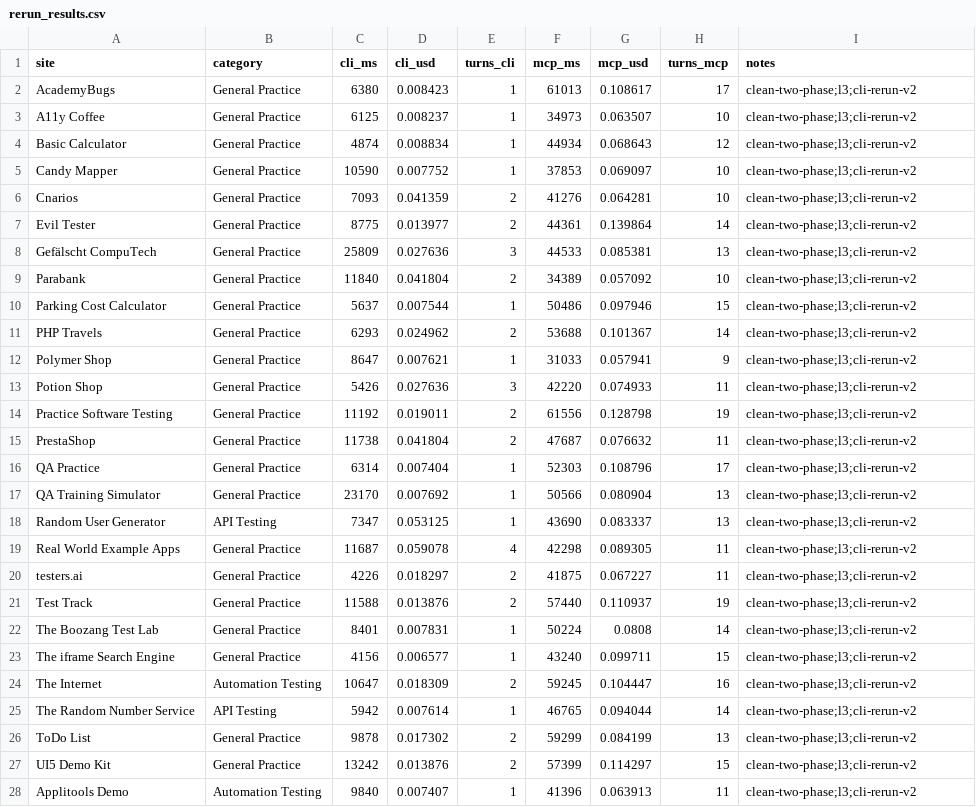
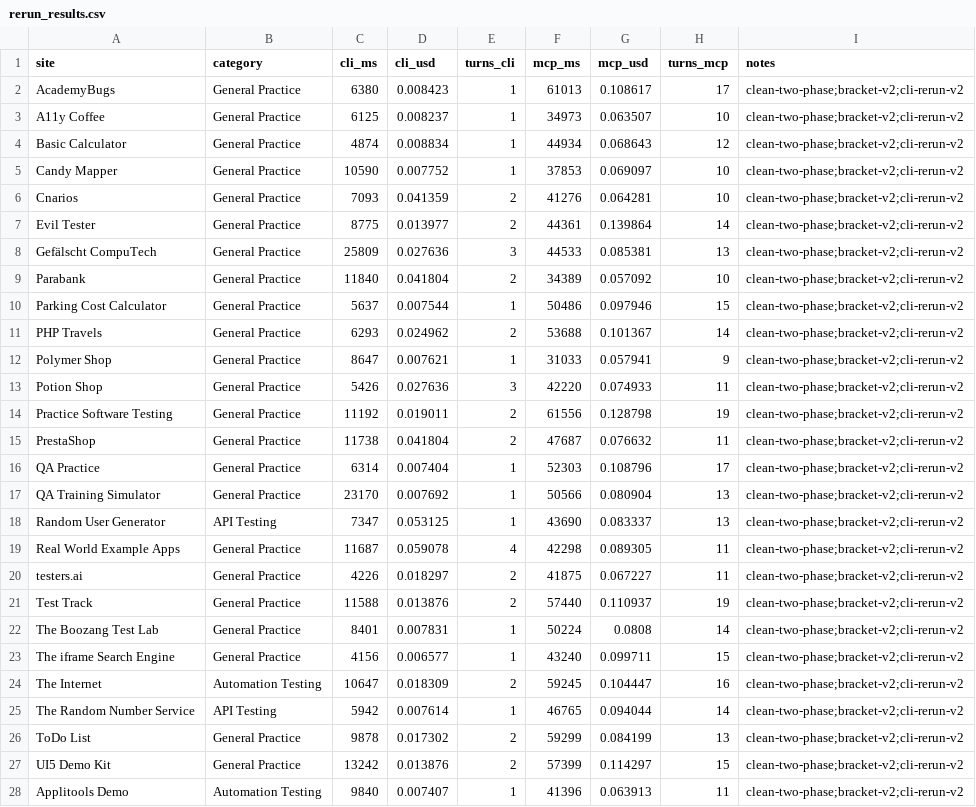
Before and after one commit to lana-20/practice-testing, a CSV file: data/rerun_results.csv, drawn as a sheet; only a part is shown; the diff covers the shown part only.

```diff
--- a/data/rerun_results.csv
+++ b/data/rerun_results.csv
@@ -1,28 +1,28 @@
 site,category,cli_ms,cli_usd,turns_cli,mcp_ms,mcp_usd,turns_mcp,notes
-AcademyBugs,General Practice,6380,0.008423,1,61013,0.108617,17,clean-two-phase;l3;cli-rerun-v2
-A11y Coffee,General Practice,6125,0.008237,1,34973,0.063507,10,clean-two-phase;l3;cli-rerun-v2
-Basic Calculator,General Practice,4874,0.008834,1,44934,0.068643,12,clean-two-phase;l3;cli-rerun-v2
-Candy Mapper,General Practice,10590,0.007752,1,37853,0.069097,10,clean-two-phase;l3;cli-rerun-v2
-Cnarios,General Practice,7093,0.041359,2,41276,0.064281,10,clean-two-phase;l3;cli-rerun-v2
-Evil Tester,General Practice,8775,0.013977,2,44361,0.139864,14,clean-two-phase;l3;cli-rerun-v2
-Gefälscht CompuTech,General Practice,25809,0.027636,3,44533,0.085381,13,clean-two-phase;l3;cli-rerun-v2
-Parabank,General Practice,11840,0.041804,2,34389,0.057092,10,clean-two-phase;l3;cli-rerun-v2
-Parking Cost Calculator,General Practice,5637,0.007544,1,50486,0.097946,15,clean-two-phase;l3;cli-rerun-v2
-PHP Travels,General Practice,6293,0.024962,2,53688,0.101367,14,clean-two-phase;l3;cli-rerun-v2
-Polymer Shop,General Practice,8647,0.007621,1,31033,0.057941,9,clean-two-phase;l3;cli-rerun-v2
-Potion Shop,General Practice,5426,0.027636,3,42220,0.074933,11,clean-two-phase;l3;cli-rerun-v2
-Practice Software Testing,General Practice,11192,0.019011,2,61556,0.128798,19,clean-two-phase;l3;cli-rerun-v2
-PrestaShop,General Practice,11738,0.041804,2,47687,0.076632,11,clean-two-phase;l3;cli-rerun-v2
-QA Practice,General Practice,6314,0.007404,1,52303,0.108796,17,clean-two-phase;l3;cli-rerun-v2
-QA Training Simulator,General Practice,23170,0.007692,1,50566,0.080904,13,clean-two-phase;l3;cli-rerun-v2
-Random User Generator,API Testing,7347,0.053125,1,43690,0.083337,13,clean-two-phase;l3;cli-rerun-v2
-Real World Example Apps,General Practice,11687,0.059078,4,42298,0.089305,11,clean-two-phase;l3;cli-rerun-v2
-testers.ai,General Practice,4226,0.018297,2,41875,0.067227,11,clean-two-phase;l3;cli-rerun-v2
-Test Track,General Practice,11588,0.013876,2,57440,0.110937,19,clean-two-phase;l3;cli-rerun-v2
-The Boozang Test Lab,General Practice,8401,0.007831,1,50224,0.0808,14,clean-two-phase;l3;cli-rerun-v2
-The iframe Search Engine,General Practice,4156,0.006577,1,43240,0.099711,15,clean-two-phase;l3;cli-rerun-v2
-The Internet,Automation Testing,10647,0.018309,2,59245,0.104447,16,clean-two-phase;l3;cli-rerun-v2
-The Random Number Service,API Testing,5942,0.007614,1,46765,0.094044,14,clean-two-phase;l3;cli-rerun-v2
-ToDo List,General Practice,9878,0.017302,2,59299,0.084199,13,clean-two-phase;l3;cli-rerun-v2
-UI5 Demo Kit,General Practice,13242,0.013876,2,57399,0.114297,15,clean-two-phase;l3;cli-rerun-v2
-Applitools Demo,Automation Testing,9840,0.007407,1,41396,0.063913,11,clean-two-phase;l3;cli-rerun-v2
+AcademyBugs,General Practice,6380,0.008423,1,61013,0.108617,17,clean-two-phase;bracket-v2;cli-rerun-v2
+A11y Coffee,General Practice,6125,0.008237,1,34973,0.063507,10,clean-two-phase;bracket-v2;cli-rerun-v2
+Basic Calculator,General Practice,4874,0.008834,1,44934,0.068643,12,clean-two-phase;bracket-v2;cli-rerun-v2
+Candy Mapper,General Practice,10590,0.007752,1,37853,0.069097,10,clean-two-phase;bracket-v2;cli-rerun-v2
+Cnarios,General Practice,7093,0.041359,2,41276,0.064281,10,clean-two-phase;bracket-v2;cli-rerun-v2
+Evil Tester,General Practice,8775,0.013977,2,44361,0.139864,14,clean-two-phase;bracket-v2;cli-rerun-v2
+Gefälscht CompuTech,General Practice,25809,0.027636,3,44533,0.085381,13,clean-two-phase;bracket-v2;cli-rerun-v2
+Parabank,General Practice,11840,0.041804,2,34389,0.057092,10,clean-two-phase;bracket-v2;cli-rerun-v2
+Parking Cost Calculator,General Practice,5637,0.007544,1,50486,0.097946,15,clean-two-phase;bracket-v2;cli-rerun-v2
+PHP Travels,General Practice,6293,0.024962,2,53688,0.101367,14,clean-two-phase;bracket-v2;cli-rerun-v2
+Polymer Shop,General Practice,8647,0.007621,1,31033,0.057941,9,clean-two-phase;bracket-v2;cli-rerun-v2
+Potion Shop,General Practice,5426,0.027636,3,42220,0.074933,11,clean-two-phase;bracket-v2;cli-rerun-v2
+Practice Software Testing,General Practice,11192,0.019011,2,61556,0.128798,19,clean-two-phase;bracket-v2;cli-rerun-v2
+PrestaShop,General Practice,11738,0.041804,2,47687,0.076632,11,clean-two-phase;bracket-v2;cli-rerun-v2
+QA Practice,General Practice,6314,0.007404,1,52303,0.108796,17,clean-two-phase;bracket-v2;cli-rerun-v2
+QA Training Simulator,General Practice,23170,0.007692,1,50566,0.080904,13,clean-two-phase;bracket-v2;cli-rerun-v2
+Random User Generator,API Testing,7347,0.053125,1,43690,0.083337,13,clean-two-phase;bracket-v2;cli-rerun-v2
+Real World Example Apps,General Practice,11687,0.059078,4,42298,0.089305,11,clean-two-phase;bracket-v2;cli-rerun-v2
+testers.ai,General Practice,4226,0.018297,2,41875,0.067227,11,clean-two-phase;bracket-v2;cli-rerun-v2
+Test Track,General Practice,11588,0.013876,2,57440,0.110937,19,clean-two-phase;bracket-v2;cli-rerun-v2
+The Boozang Test Lab,General Practice,8401,0.007831,1,50224,0.0808,14,clean-two-phase;bracket-v2;cli-rerun-v2
+The iframe Search Engine,General Practice,4156,0.006577,1,43240,0.099711,15,clean-two-phase;bracket-v2;cli-rerun-v2
+The Internet,Automation Testing,10647,0.018309,2,59245,0.104447,16,clean-two-phase;bracket-v2;cli-rerun-v2
+The Random Number Service,API Testing,5942,0.007614,1,46765,0.094044,14,clean-two-phase;bracket-v2;cli-rerun-v2
+ToDo List,General Practice,9878,0.017302,2,59299,0.084199,13,clean-two-phase;bracket-v2;cli-rerun-v2
+UI5 Demo Kit,General Practice,13242,0.013876,2,57399,0.114297,15,clean-two-phase;bracket-v2;cli-rerun-v2
+Applitools Demo,Automation Testing,9840,0.007407,1,41396,0.063913,11,clean-two-phase;bracket-v2;cli-rerun-v2
```
Also changed, not shown: 73 edited cells elsewhere in this file.
